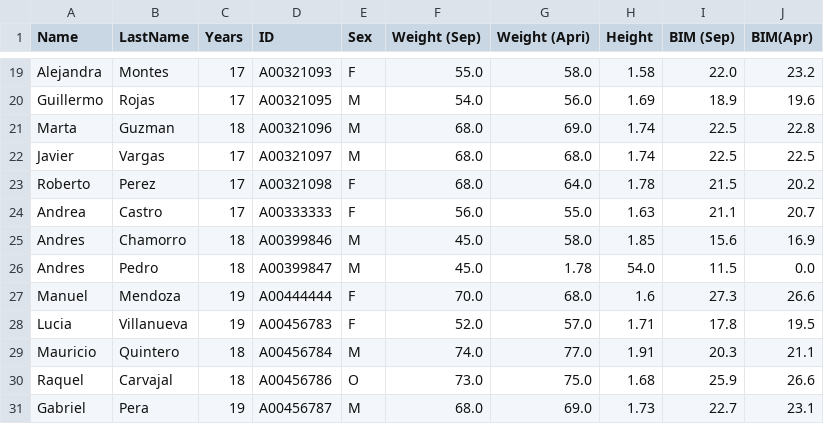
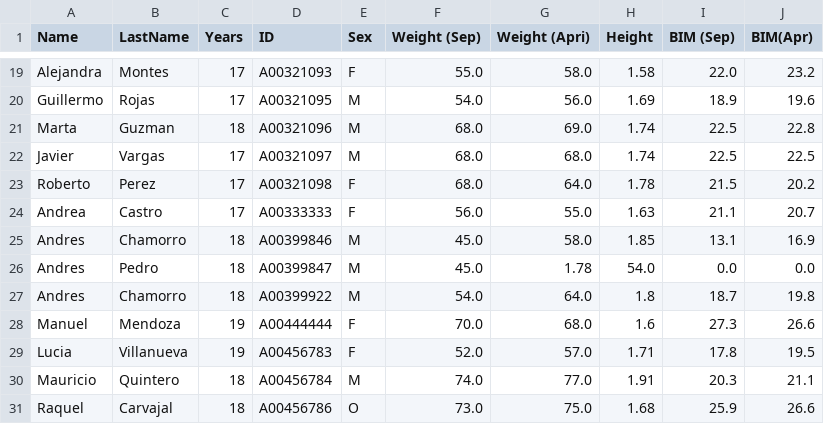
Before and after one commit to OscarMURA/BienestarSystem-Integrative-task-ll, a CSV file: data/resources/freshman_kgs.csv, drawn as a sheet; only a part is shown, gaps mark what is left out; the shorter side is filled out with more unchanged rows.

```diff
--- a/data/resources/freshman_kgs.csv
+++ b/data/resources/freshman_kgs.csv
@@ -24,4 +24,5 @@ Roberto;Perez;17;A00321098;F;68.0;64.0;1.78;21.5;20.2
 Andrea;Castro;17;A00333333;F;56.0;55.0;1.63;21.1;20.7
-Andres;Chamorro;18;A00399846;M;45.0;58.0;1.85;15.6;16.9
-Andres;Pedro;18;A00399847;M;45.0;1.78;54.0;11.5;0.0
+Andres;Chamorro;18;A00399846;M;45.0;58.0;1.85;13.1;16.9
+Andres;Pedro;18;A00399847;M;45.0;1.78;54.0;0.0;0.0
+Andres;Chamorro;18;A00399922;M;54.0;64.0;1.8;18.7;19.8
 Manuel;Mendoza;19;A00444444;F;70.0;68.0;1.6;27.3;26.6
```
Also changed, not shown: 3 other files.
